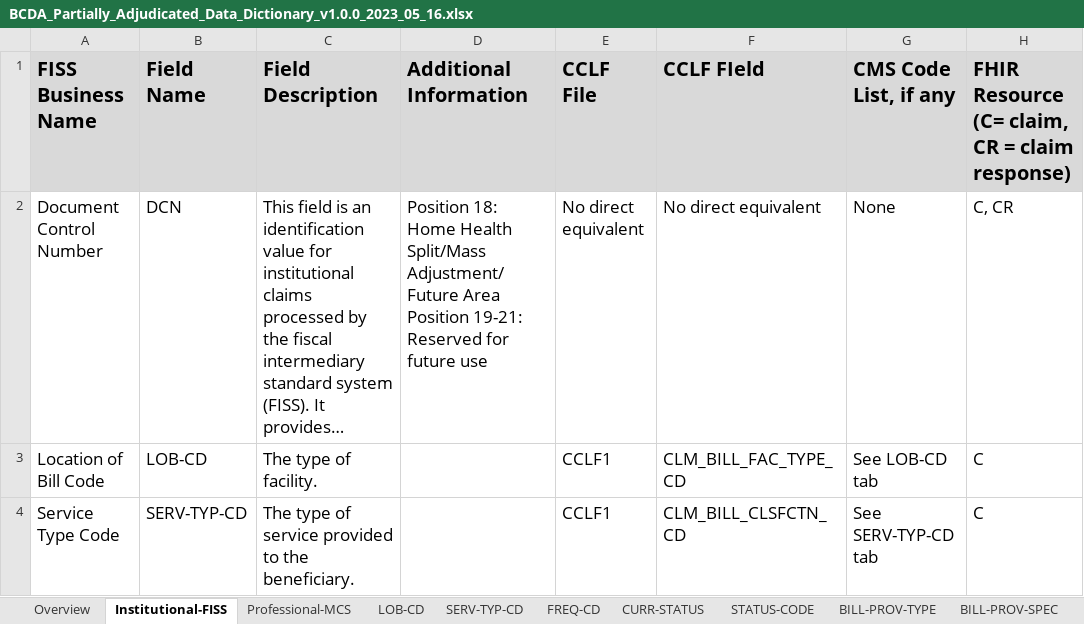
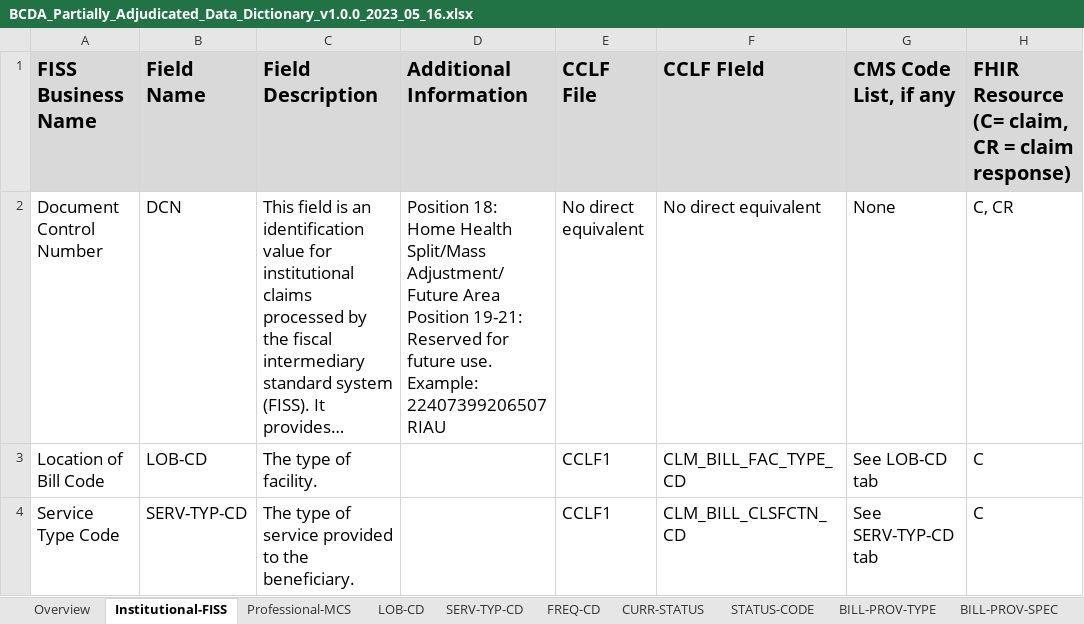
Before and after one commit to CMSgov/bcda-static-site, an Excel workbook: assets/data/BCDA_Partially_Adjudicated_Data_Dictionary_v1.0.0_2023_05_16.xlsx, sheet Institutional-FISS, drawn as a sheet; only a part is shown; long unchanged cells end in …; values as stored, in another font and other column widths than the file's, no borders; ↵ is a line break in a cell; the diff covers the shown part only; the diff names each change by its address in the sheet, - before the commit and + after, or states it on an @@ line.

Commit message:
update links, file additions / updates for partial adj. data dictionary & user guide

```diff
--- a/assets/data/BCDA_Partially_Adjudicated_Data_Dictionary_v1.0.0_2023_05_16.xlsx (sheet Institutional-FISS)
+++ b/assets/data/BCDA_Partially_Adjudicated_Data_Dictionary_v1.0.0_2023_05_16.xlsx (sheet Institutional-FISS)
-D2 (Additional Information): …for future use
+D2 (Additional Information): …for future use. ↵ Example: ↵ 22407399206507RIAU
```
Also changed, not shown: 1 edited cell elsewhere in this sheet, sheet Overview, sheet Professional-MCS, 3 other files.
